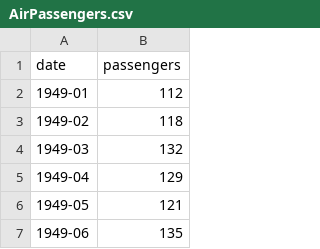
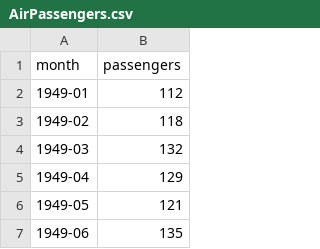
Before and after one commit to LAMPSPUC/StateSpaceModels.jl, a CSV file: src/datasets/AirPassengers.csv, drawn as a sheet; only a part is shown.

```diff
--- a/src/datasets/AirPassengers.csv
+++ b/src/datasets/AirPassengers.csv
@@ -1,2 +1,2 @@
-date,passengers
+month,passengers
 1949-01,112
```
Also changed, not shown: 10 other files.
